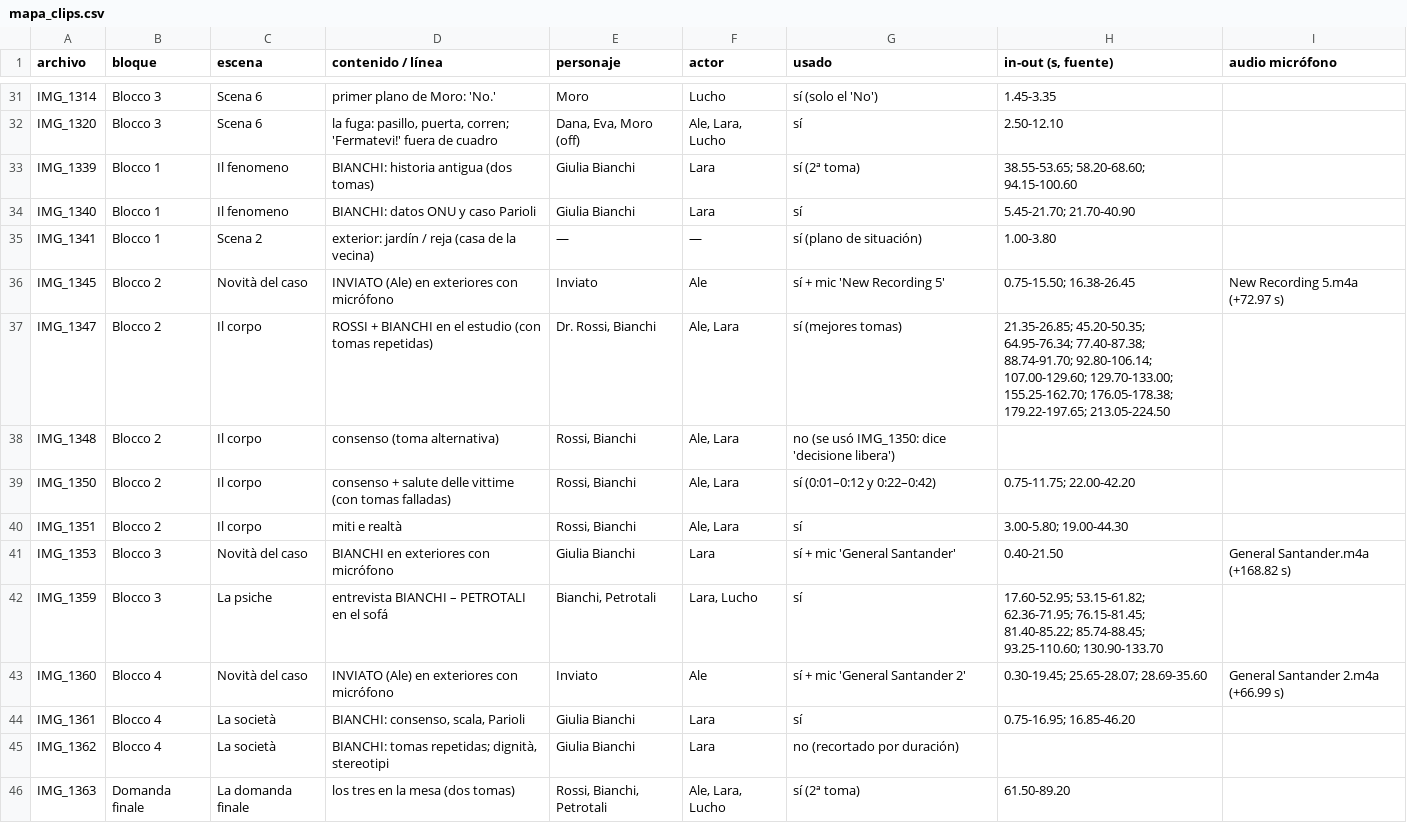
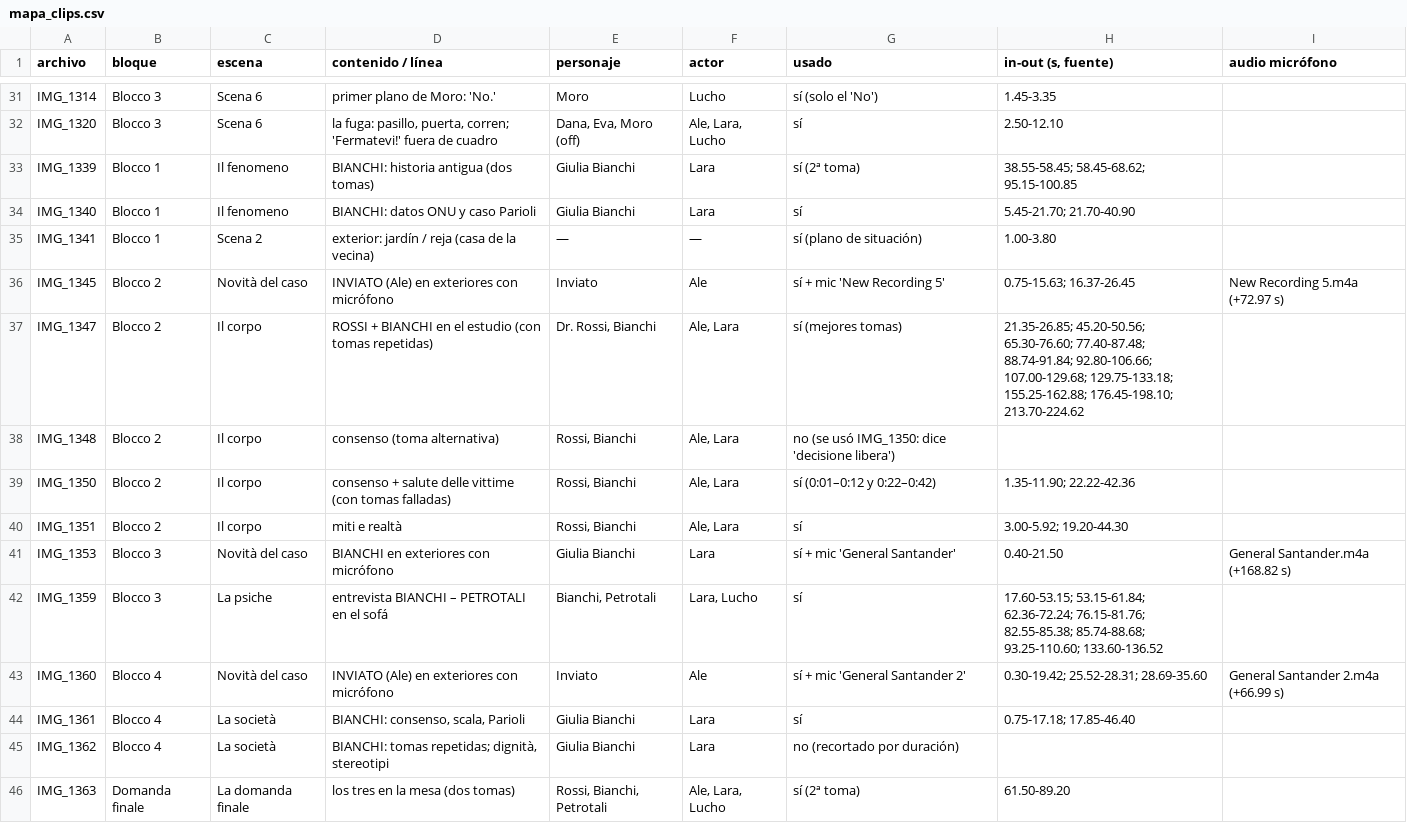
Before and after one commit to maxwhinsis-byte/la-rete-pelicula, a CSV file: analisis/mapa_clips.csv, drawn as a sheet; only a part is shown, gaps mark what is left out; the diff covers the shown part only.

```diff
--- a/analisis/mapa_clips.csv
+++ b/analisis/mapa_clips.csv
@@ -32,14 +32,14 @@ IMG_1314,Blocco 3,Scena 6,primer plano de Moro: 'No.',Moro,Lucho,sí (solo el 'N
 IMG_1320,Blocco 3,Scena 6,"la fuga: pasillo, puerta, corren; 'Fermatevi!' fuera de cuadro","Dana, Eva, Moro (off)","Ale, Lara, Lucho",sí,2.50-12.10,
-IMG_1339,Blocco 1,Il fenomeno,BIANCHI: historia antigua (dos tomas),Giulia Bianchi,Lara,sí (2ª toma),38.55-53.65; 58.20-68.60; 94.15-100.60,
+IMG_1339,Blocco 1,Il fenomeno,BIANCHI: historia antigua (dos tomas),Giulia Bianchi,Lara,sí (2ª toma),38.55-58.45; 58.45-68.62; 95.15-100.85,
 IMG_1340,Blocco 1,Il fenomeno,BIANCHI: datos ONU y caso Parioli,Giulia Bianchi,Lara,sí,5.45-21.70; 21.70-40.90,
 IMG_1341,Blocco 1,Scena 2,exterior: jardín / reja (casa de la vecina),—,—,sí (plano de situación),1.00-3.80,
-IMG_1345,Blocco 2,Novità del caso,INVIATO (Ale) en exteriores con micrófono,Inviato,Ale,sí + mic 'New Recording 5',0.75-15.50; 16.38-26.45,New Recording 5.m4a (+72.97 s)
-IMG_1347,Blocco 2,Il corpo,ROSSI + BIANCHI en el estudio (con tomas repetidas),"Dr. Rossi, Bianchi","Ale, Lara",sí (mejores tomas),21.35-26.85; 45.20-50.35; 64.95-76.34; 77.40-87.38; 88.74-91.70; 92.80-106.14; 107.00-129.60; 129.70-133.00; 155.25-162.70; 176.05-178.38; 179.22-197.65; 213.05-224.50,
+IMG_1345,Blocco 2,Novità del caso,INVIATO (Ale) en exteriores con micrófono,Inviato,Ale,sí + mic 'New Recording 5',0.75-15.63; 16.37-26.45,New Recording 5.m4a (+72.97 s)
+IMG_1347,Blocco 2,Il corpo,ROSSI + BIANCHI en el estudio (con tomas repetidas),"Dr. Rossi, Bianchi","Ale, Lara",sí (mejores tomas),21.35-26.85; 45.20-50.56; 65.30-76.60; 77.40-87.48; 88.74-91.84; 92.80-106.66; 107.00-129.68; 129.75-133.18; 155.25-162.88; 176.45-198.10; 213.70-224.62,
 IMG_1348,Blocco 2,Il corpo,consenso (toma alternativa),"Rossi, Bianchi","Ale, Lara",no (se usó IMG_1350: dice 'decisione libera'),,
-IMG_1350,Blocco 2,Il corpo,consenso + salute delle vittime (con tomas falladas),"Rossi, Bianchi","Ale, Lara",sí (0:01–0:12 y 0:22–0:42),0.75-11.75; 22.00-42.20,
-IMG_1351,Blocco 2,Il corpo,miti e realtà,"Rossi, Bianchi","Ale, Lara",sí,3.00-5.80; 19.00-44.30,
+IMG_1350,Blocco 2,Il corpo,consenso + salute delle vittime (con tomas falladas),"Rossi, Bianchi","Ale, Lara",sí (0:01–0:12 y 0:22–0:42),1.35-11.90; 22.22-42.36,
+IMG_1351,Blocco 2,Il corpo,miti e realtà,"Rossi, Bianchi","Ale, Lara",sí,3.00-5.92; 19.20-44.30,
 IMG_1353,Blocco 3,Novità del caso,BIANCHI en exteriores con micrófono,Giulia Bianchi,Lara,sí + mic 'General Santander',0.40-21.50,General Santander.m4a (+168.82 s)
-IMG_1359,Blocco 3,La psiche,entrevista BIANCHI – PETROTALI en el sofá,"Bianchi, Petrotali","Lara, Lucho",sí,17.60-52.95; 53.15-61.82; 62.36-71.95; 76.15-81.45; 81.40-85.22; 85.74-88.45; 93.25-110.60; 130.90-133.70,
-IMG_1360,Blocco 4,Novità del caso,INVIATO (Ale) en exteriores con micrófono,Inviato,Ale,sí + mic 'General Santander 2',0.30-19.45; 25.65-28.07; 28.69-35.60,General Santander 2.m4a (+66.99 s)
-IMG_1361,Blocco 4,La società,"BIANCHI: consenso, scala, Parioli",Giulia Bianchi,Lara,sí,0.75-16.95; 16.85-46.20,
+IMG_1359,Blocco 3,La psiche,entrevista BIANCHI – PETROTALI en el sofá,"Bianchi, Petrotali","Lara, Lucho",sí,17.60-53.15; 53.15-61.84; 62.36-72.24; 76.15-81.76; 82.55-85.38; 85.74-88.68; 93.25-110.60; 133.60-136.52,
+IMG_1360,Blocco 4,Novità del caso,INVIATO (Ale) en exteriores con micrófono,Inviato,Ale,sí + mic 'General Santander 2',0.30-19.42; 25.52-28.31; 28.69-35.60,General Santander 2.m4a (+66.99 s)
+IMG_1361,Blocco 4,La società,"BIANCHI: consenso, scala, Parioli",Giulia Bianchi,Lara,sí,0.75-17.18; 17.85-46.40,
 IMG_1362,Blocco 4,La società,"BIANCHI: tomas repetidas; dignità, stereotipi",Giulia Bianchi,Lara,no (recortado por duración),,
```
Also changed, not shown: 12 edited cells elsewhere in this file, 13 other files.
